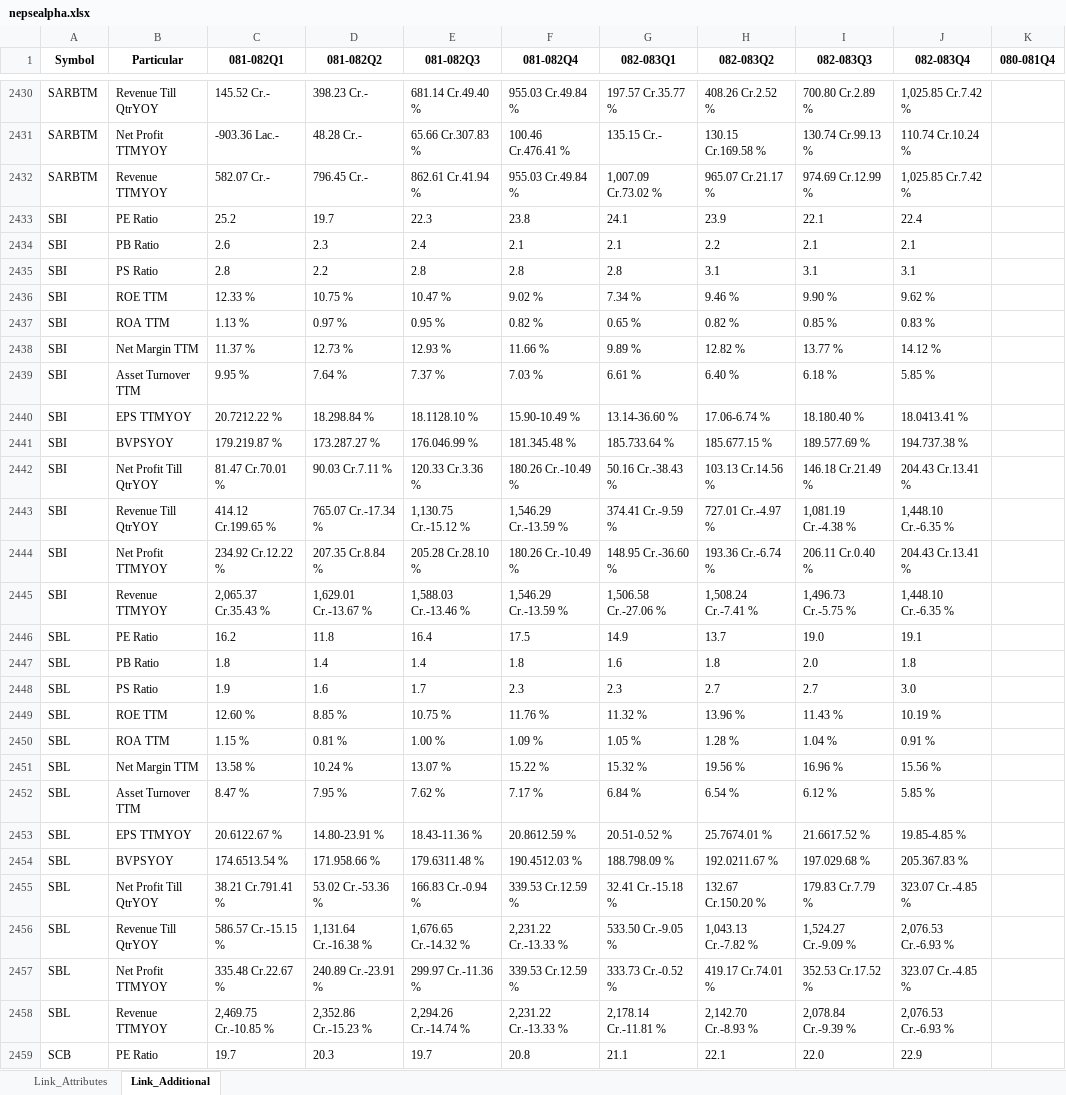
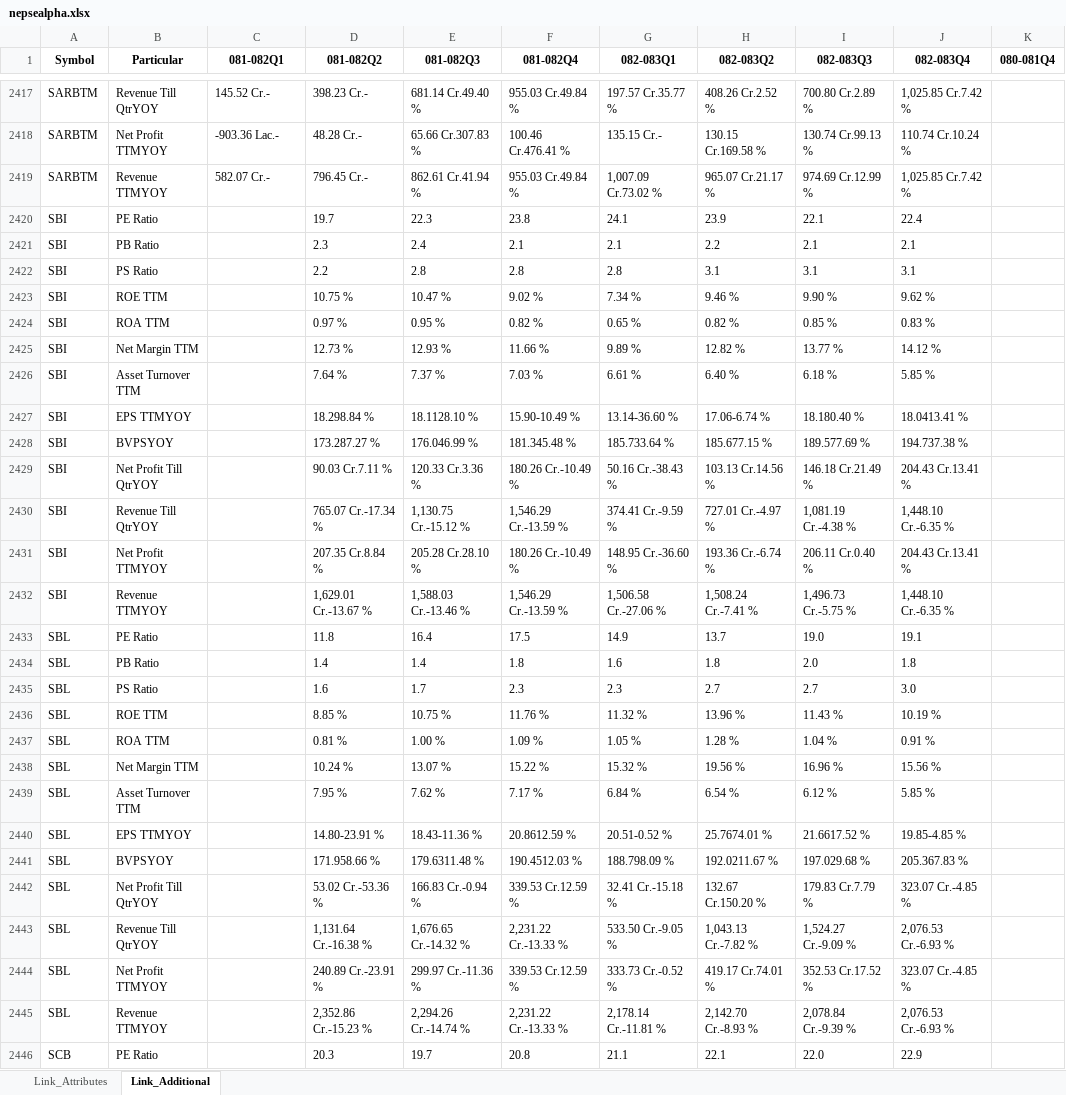
Before and after one commit to nikssspandey2000/nepsealphacrawl, an Excel workbook: nepsealpha.xlsx, sheet Link_Additional, drawn as a sheet; only a part is shown, gaps mark what is left out; values as stored, in another font and other column widths than the file's, no borders; addresses are those after the commit; the diff covers the shown part only; the diff names each change by its address in the sheet, - before the commit and + after, or states it on an @@ line.

```diff
--- a/nepsealpha.xlsx (sheet Link_Additional)
+++ b/nepsealpha.xlsx (sheet Link_Additional)
-C2420 (081-082Q1): 25.2
+C2420 (081-082Q1): (empty)
-C2421 (081-082Q1): 2.6
+C2421 (081-082Q1): (empty)
-C2422 (081-082Q1): 2.8
+C2422 (081-082Q1): (empty)
-C2423 (081-082Q1): 12.33 %
+C2423 (081-082Q1): (empty)
-C2424 (081-082Q1): 1.13 %
+C2424 (081-082Q1): (empty)
-C2425 (081-082Q1): 11.37 %
+C2425 (081-082Q1): (empty)
-C2426 (081-082Q1): 9.95 %
+C2426 (081-082Q1): (empty)
-C2427 (081-082Q1): 20.7212.22 %
+C2427 (081-082Q1): (empty)
-C2428 (081-082Q1): 179.219.87 %
+C2428 (081-082Q1): (empty)
-C2429 (081-082Q1): 81.47 Cr.70.01 %
+C2429 (081-082Q1): (empty)
-C2430 (081-082Q1): 414.12 Cr.199.65 %
+C2430 (081-082Q1): (empty)
-C2431 (081-082Q1): 234.92 Cr.12.22 %
+C2431 (081-082Q1): (empty)
-C2432 (081-082Q1): 2,065.37 Cr.35.43 %
+C2432 (081-082Q1): (empty)
-C2433 (081-082Q1): 16.2
+C2433 (081-082Q1): (empty)
-C2434 (081-082Q1): 1.8
+C2434 (081-082Q1): (empty)
-C2435 (081-082Q1): 1.9
+C2435 (081-082Q1): (empty)
-C2436 (081-082Q1): 12.60 %
+C2436 (081-082Q1): (empty)
-C2437 (081-082Q1): 1.15 %
+C2437 (081-082Q1): (empty)
-C2438 (081-082Q1): 13.58 %
+C2438 (081-082Q1): (empty)
-C2439 (081-082Q1): 8.47 %
+C2439 (081-082Q1): (empty)
-C2440 (081-082Q1): 20.6122.67 %
+C2440 (081-082Q1): (empty)
-C2441 (081-082Q1): 174.6513.54 %
+C2441 (081-082Q1): (empty)
-C2442 (081-082Q1): 38.21 Cr.791.41 %
+C2442 (081-082Q1): (empty)
-C2443 (081-082Q1): 586.57 Cr.-15.15 %
+C2443 (081-082Q1): (empty)
-C2444 (081-082Q1): 335.48 Cr.22.67 %
+C2444 (081-082Q1): (empty)
-C2445 (081-082Q1): 2,469.75 Cr.-10.85 %
+C2445 (081-082Q1): (empty)
-C2446 (081-082Q1): 19.7
+C2446 (081-082Q1): (empty)
```
Also changed, not shown: 13 removed rows and 597 edited cells elsewhere in this sheet, sheet Link_Attributes, 4 other files.
